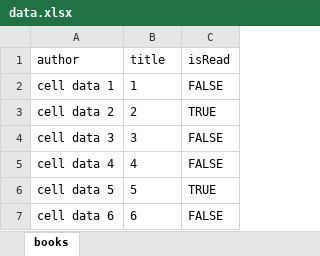
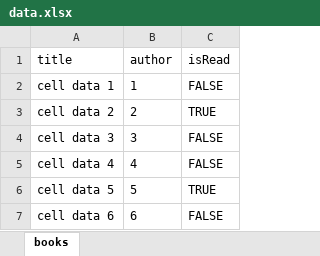
Before and after one commit to allenac86/excel-to-mongo, an Excel workbook: data/data.xlsx, sheet books, drawn as a sheet; values as stored, in another font and other column widths than the file's, no borders; removed rows and columns are numbered as before the commit, all else as after; the diff names each change by its address in the sheet, - before the commit and + after, or states it on an @@ line.

Commit message:
add update to excel data

```diff
--- a/data/data.xlsx (sheet books)
+++ b/data/data.xlsx (sheet books)
-row 1: author | title | isRead
+row 1: title | author | isRead
```
